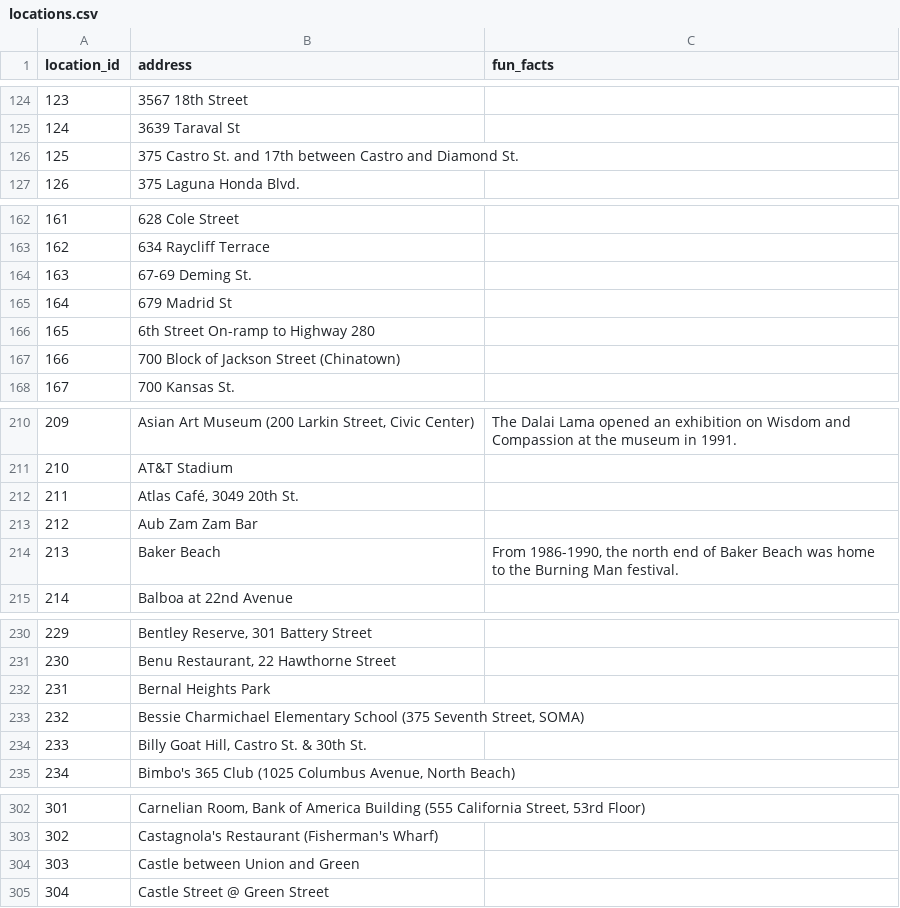
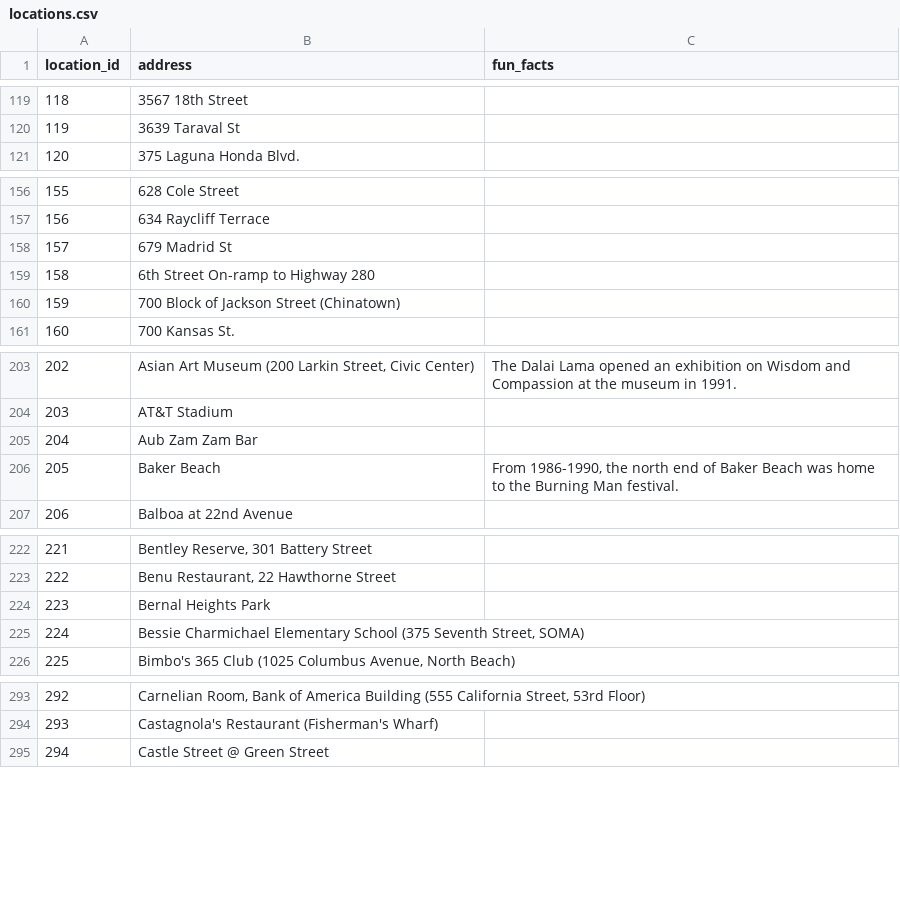
Before and after one commit to vincentvankrunkelsven/courses-intro-to-sql, a CSV file: data/films/locations.csv, drawn as a sheet; only a part is shown, gaps mark what is left out; the diff covers the shown part only; the diff names each change by its address in the sheet, - before the commit and + after, or states it on an @@ line.

```diff
--- a/data/films/locations.csv
+++ b/data/films/locations.csv
@@ column A (location_id) renumbered between rows 2 and 907 @@
-row 126: 125 | 375 Castro St. and 17th between Castro and Diamond St.
-row 164: 163 | 67-69 Deming St.
-row 212: 211 | Atlas Café, 3049 20th St.
-row 234: 233 | Billy Goat Hill, Castro St. & 30th St.
-row 304: 303 | Castle between Union and Green
```
Also changed, not shown: 34 removed rows and 1 edited cell elsewhere in this file, data/films/actors.csv, data/films/casts.csv, 2 other files.
